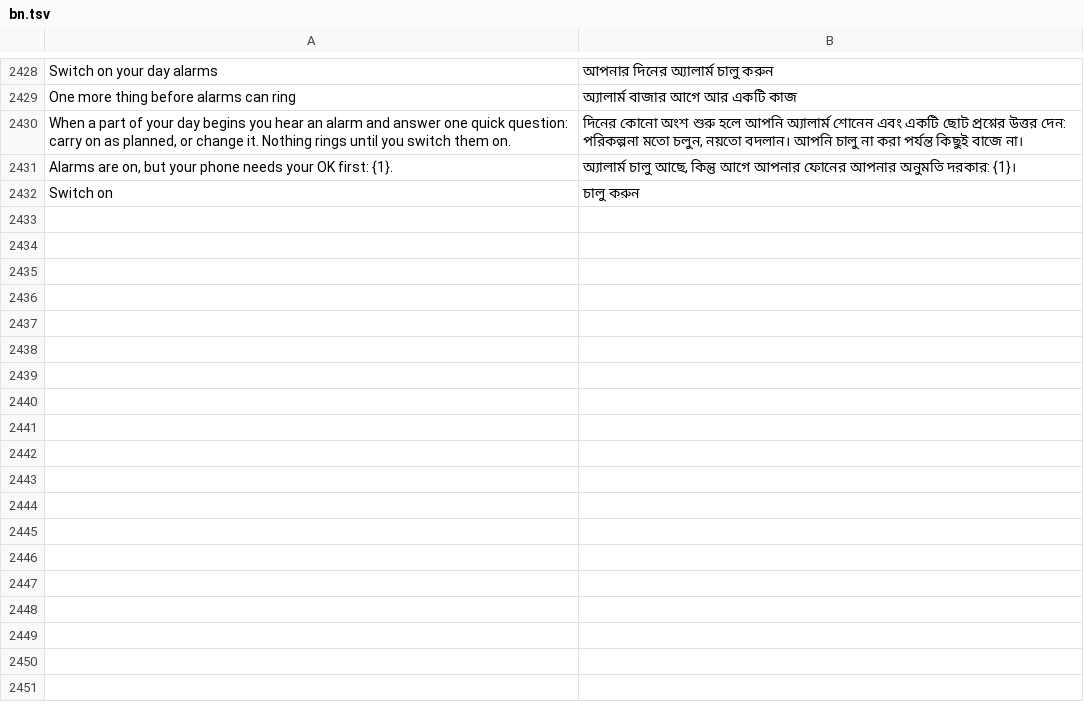
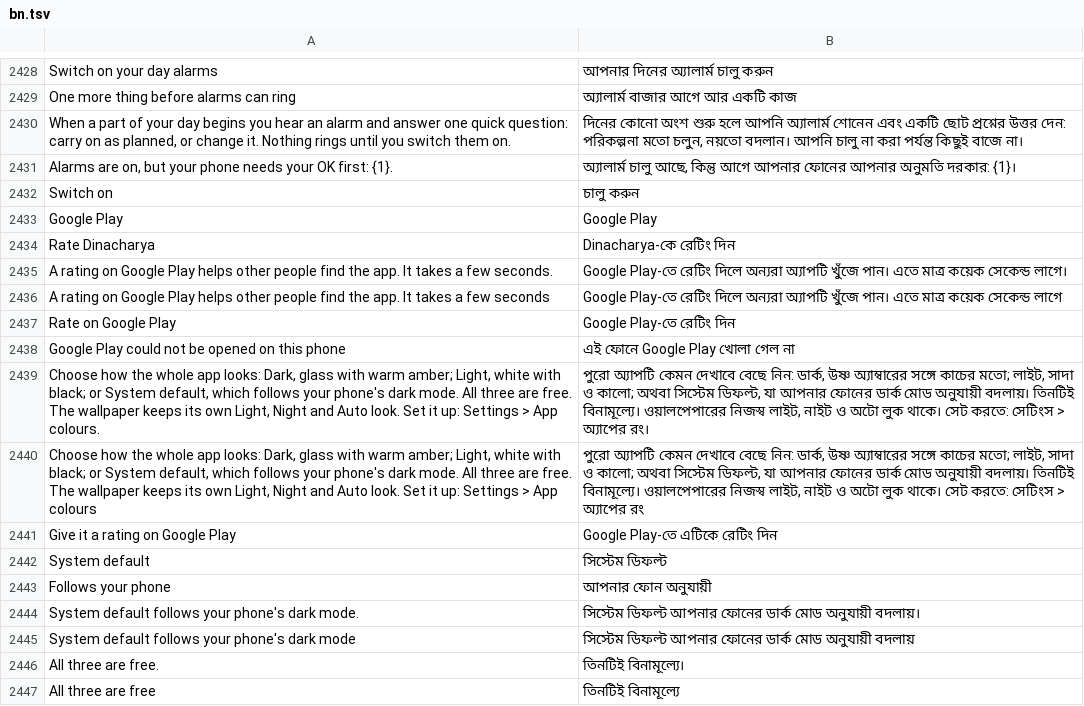
Before and after one commit to codeavirata/Dinacharya-Launcher, a TSV file: app/src/main/assets/lang/bn.tsv, drawn as a sheet; only a part is shown, gaps mark what is left out.

```diff
--- a/app/src/main/assets/lang/bn.tsv
+++ b/app/src/main/assets/lang/bn.tsv
@@ -2432 +2432,16 @@ Alarms are on, but your phone needs your OK first: {1}.	অ্যালার্
 Switch on	চালু করুন
+Google Play	Google Play
+Rate Dinacharya	Dinacharya-কে রেটিং দিন
+A rating on Google Play helps other people find the app. It takes a few seconds.	Google Play-তে রেটিং দিলে অন্যরা অ্যাপটি খুঁজে পান। এতে মাত্র কয়েক সেকেন্ড লাগে।
+A rating on Google Play helps other people find the app. It takes a few seconds	Google Play-তে রেটিং দিলে অন্যরা অ্যাপটি খুঁজে পান। এতে মাত্র কয়েক সেকেন্ড লাগে
+Rate on Google Play	Google Play-তে রেটিং দিন
+Google Play could not be opened on this phone	এই ফোনে Google Play খোলা গেল না
+Choose how the whole app looks: Dark, glass with warm amber; Light, white with black; or System default, which follows your phone's dark mode. All three are free. The wallpaper keeps its own Light, Night and Auto look. Set it up: Settings > App colours.	পুরো অ্যাপটি কেমন দেখাবে বেছে নিন: ডার্ক, উষ্ণ অ্যাম্বারের সঙ্গে কাচের মতো; লাইট, সাদা ও কালো; অথবা সিস্টেম ডিফল্ট, যা আপনার ফোনের ডার্ক মোড অনুযায়ী বদলায়। তিনটিই বিনামূল্যে। ওয়ালপেপারের নিজস্ব লাইট, নাইট ও অটো লুক থাকে। সেট করতে: সেটিংস > অ্যাপের রং।
+Choose how the whole app looks: Dark, glass with warm amber; Light, white with black; or System default, which follows your phone's dark mode. All three are free. The wallpaper keeps its own Light, Night and Auto look. Set it up: Settings > App colours	পুরো অ্যাপটি কেমন দেখাবে বেছে নিন: ডার্ক, উষ্ণ অ্যাম্বারের সঙ্গে কাচের মতো; লাইট, সাদা ও কালো; অথবা সিস্টেম ডিফল্ট, যা আপনার ফোনের ডার্ক মোড অনুযায়ী বদলায়। তিনটিই বিনামূল্যে। ওয়ালপেপারের নিজস্ব লাইট, নাইট ও অটো লুক থাকে। সেট করতে: সেটিংস > অ্যাপের রং
+Give it a rating on Google Play	Google Play-তে এটিকে রেটিং দিন
+System default	সিস্টেম ডিফল্ট
+Follows your phone	আপনার ফোন অনুযায়ী
+System default follows your phone's dark mode.	সিস্টেম ডিফল্ট আপনার ফোনের ডার্ক মোড অনুযায়ী বদলায়।
+System default follows your phone's dark mode	সিস্টেম ডিফল্ট আপনার ফোনের ডার্ক মোড অনুযায়ী বদলায়
+All three are free.	তিনটিই বিনামূল্যে।
+All three are free	তিনটিই বিনামূল্যে
```
Also changed, not shown: app/src/main/assets/lang/gu.tsv, app/src/main/assets/lang/hi.tsv, 23 other files.
